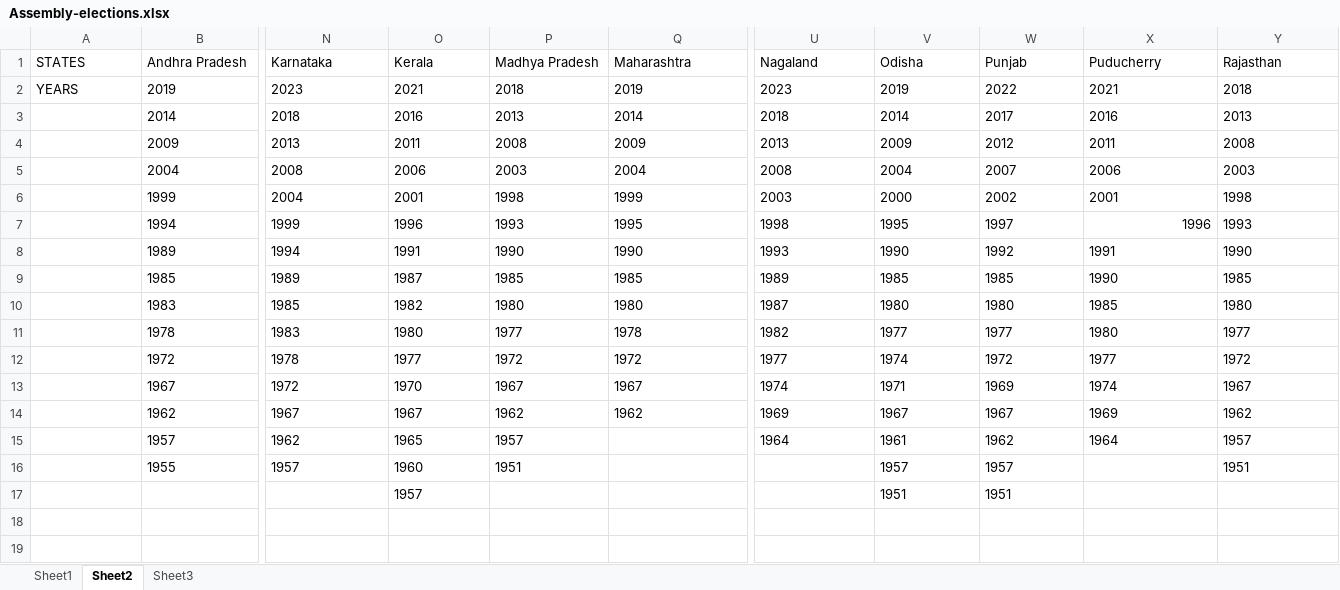
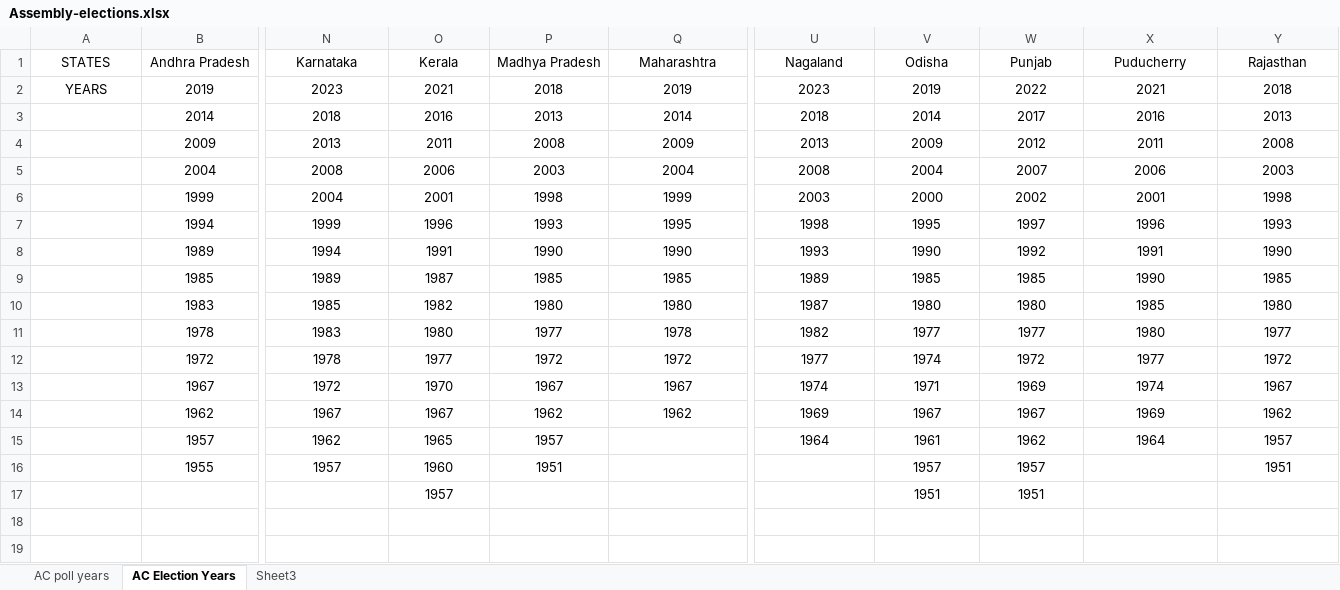
Before and after one commit to talktokalyan/Kalyan-Jupyter-Notebooks, an Excel workbook: Capex/election_data/Assembly-elections.xlsx, sheet AC Election Years, drawn as a sheet; only a part is shown, gaps mark what is left out; values as stored, in another font and other column widths than the file's, no borders; the diff covers the shown part only; the diff names each change by its address in the sheet, - before the commit and + after, or states it on an @@ line.

```diff
--- a/Capex/election_data/Assembly-elections.xlsx (sheet AC Election Years)
+++ b/Capex/election_data/Assembly-elections.xlsx (sheet AC Election Years)
-sheet tab: Sheet1
+sheet tab: AC poll years
-sheet tab: Sheet2
+sheet tab: AC Election Years
-A1:Y1 alignment: left
+A1:Y1 alignment: center
-A2:Q2 alignment: left
+A2:Q2 alignment: center
-U2:Y2 alignment: left
+U2:Y2 alignment: center
-B3:Y5 alignment: left
+B3:Y5 alignment: center
-B6:B11 alignment: left
+B6:B11 alignment: center
-N6:Y6 alignment: left
+N6:Y6 alignment: center
-N7:W7 alignment: left
+N7:W7 alignment: center
-X7 alignment: right
+X7 alignment: center
-Y7 alignment: left
+Y7 alignment: center
-N8:Y10 alignment: left
+N8:Y10 alignment: center
-N11:Y12 alignment: left
+N11:Y12 alignment: center
-B12:B16 alignment: left
+B12:B16 alignment: center
-N13:Q14 alignment: left
+N13:Q14 alignment: center
-U13:Y13 alignment: left
+U13:Y13 alignment: center
-U14:Y15 alignment: left
+U14:Y15 alignment: center
-N15:P16 alignment: left
+N15:P16 alignment: center
-V16:W17 alignment: left
+V16:W17 alignment: center
-Y16 alignment: left
+Y16 alignment: center
-O17 alignment: left
+O17 alignment: center
```
Also changed, not shown: cell formats elsewhere in this sheet, sheet AC poll years, 5 other files.
